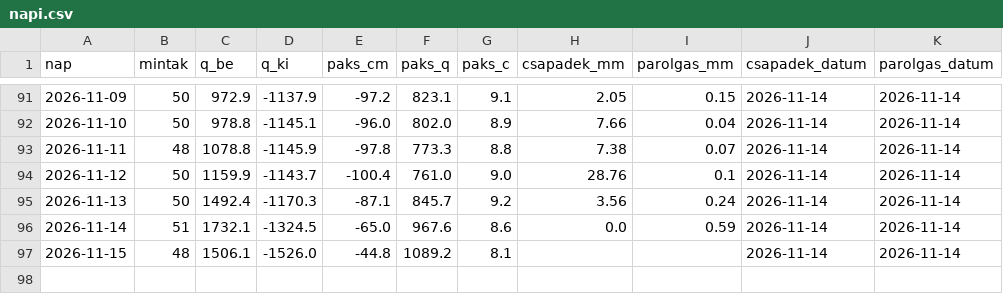
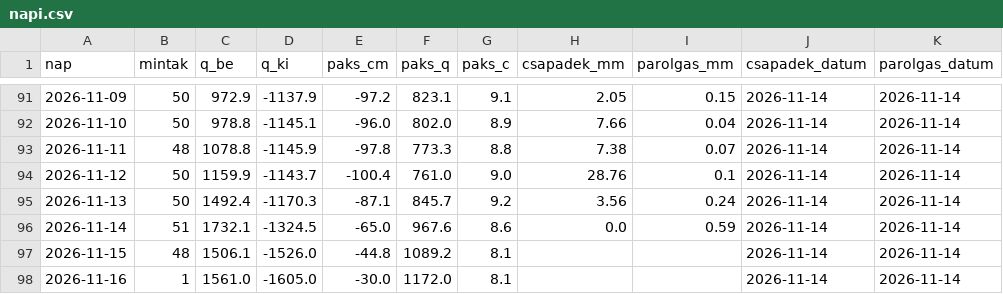
Before and after one commit to lpapp68/basin, a CSV file: archiv/napi.csv, drawn as a sheet; only a part is shown, gaps mark what is left out; the diff names each change by its address in the sheet, - before the commit and + after, or states it on an @@ line.

```diff
--- a/archiv/napi.csv
+++ b/archiv/napi.csv
+row 98: 2026-11-16 | 1 | 1561.0 | -1605.0 | -30.0 | 1172.0 | 8.1 |  |  | 2026-11-14 | 2026-11-14
```
Also changed, not shown: archiv/duna_napi.csv, archiv/oras.csv, 3 other files.
